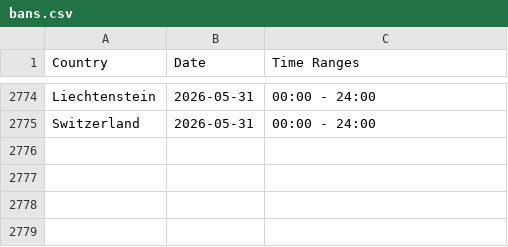
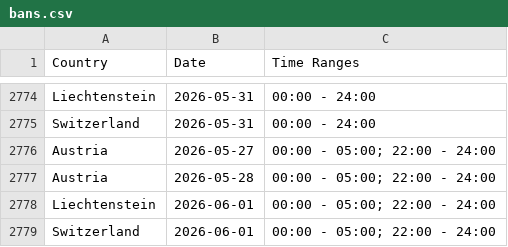
Before and after one commit to Ron-911/trafficban-parser, a CSV file: data/bans.csv, drawn as a sheet; only a part is shown, gaps mark what is left out.

```diff
--- a/data/bans.csv
+++ b/data/bans.csv
@@ -2775 +2775,5 @@ Liechtenstein,2026-05-31,00:00 - 24:00
 Switzerland,2026-05-31,00:00 - 24:00
+Austria,2026-05-27,00:00 - 05:00; 22:00 - 24:00
+Austria,2026-05-28,00:00 - 05:00; 22:00 - 24:00
+Liechtenstein,2026-06-01,00:00 - 05:00; 22:00 - 24:00
+Switzerland,2026-06-01,00:00 - 05:00; 22:00 - 24:00
```
